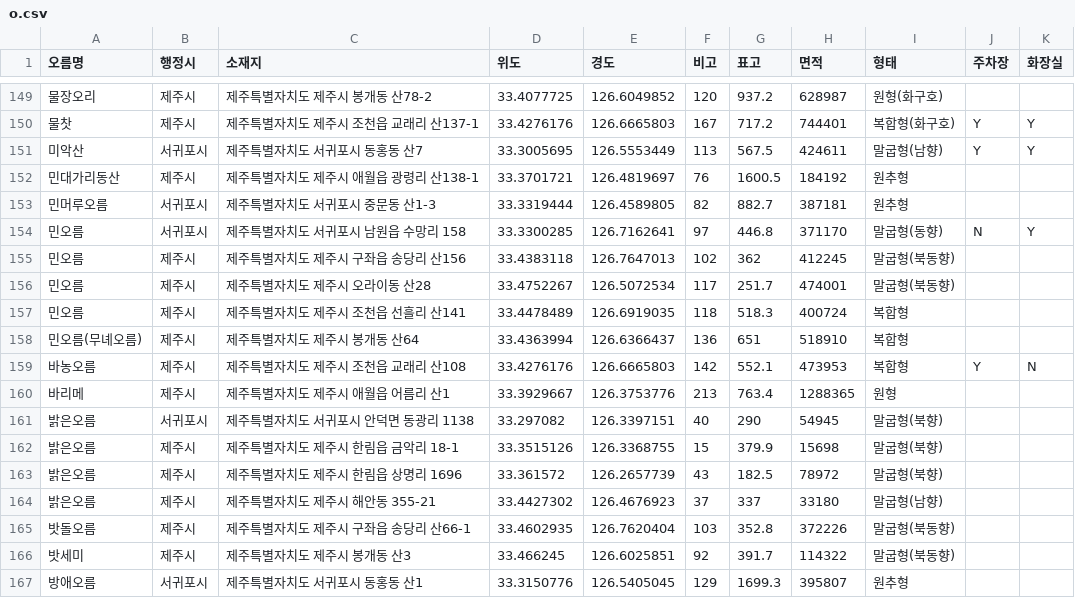
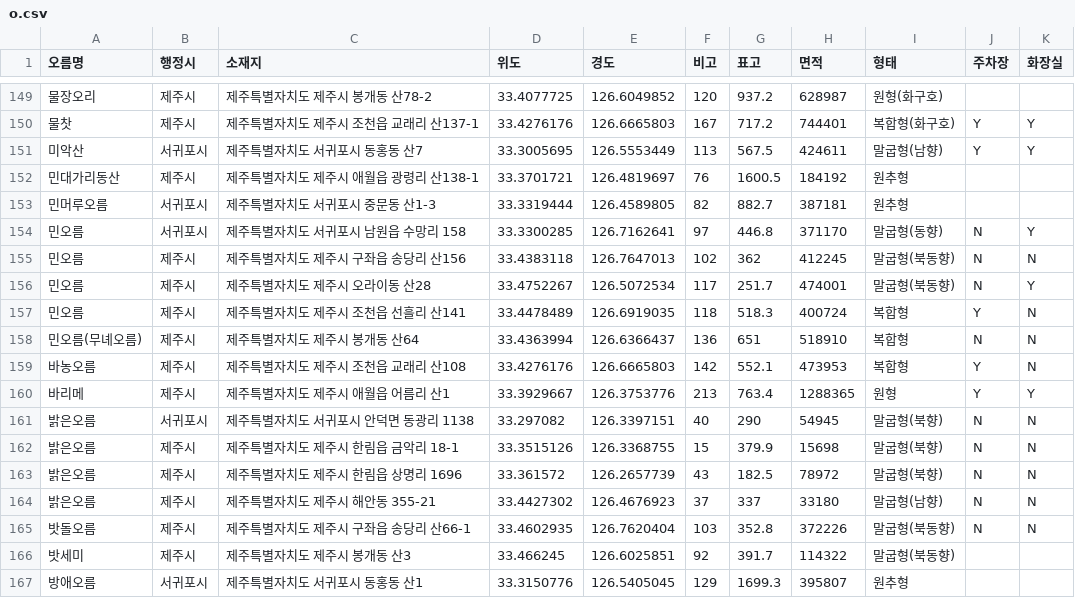
Before and after one commit to sogogi123/opensource_team2, a CSV file: o.csv, drawn as a sheet; only a part is shown, gaps mark what is left out; the diff names each change by its address in the sheet, - before the commit and + after, or states it on an @@ line.

Commit message:
추가2

```diff
--- a/o.csv
+++ b/o.csv
-J155:J156 (주차장): (empty)
+J155:J156 (주차장): N
-K155 (화장실): (empty)
+K155 (화장실): N
-K156 (화장실): (empty)
+K156 (화장실): Y
-J157 (주차장): (empty)
+J157 (주차장): Y
-K157:K158 (화장실): (empty)
+K157:K158 (화장실): N
-J158 (주차장): (empty)
+J158 (주차장): N
-J160 (주차장): (empty)
+J160 (주차장): Y
-K160 (화장실): (empty)
+K160 (화장실): Y
-J161:J165 (주차장): (empty)
+J161:J165 (주차장): N
-K161:K165 (화장실): (empty)
+K161:K165 (화장실): N
```
